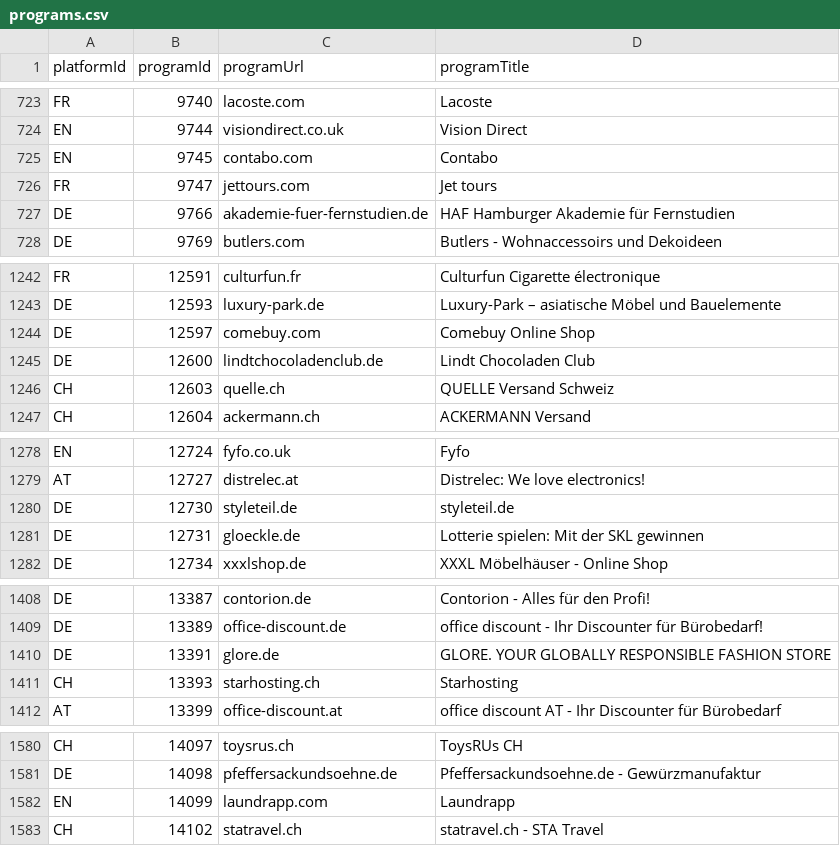
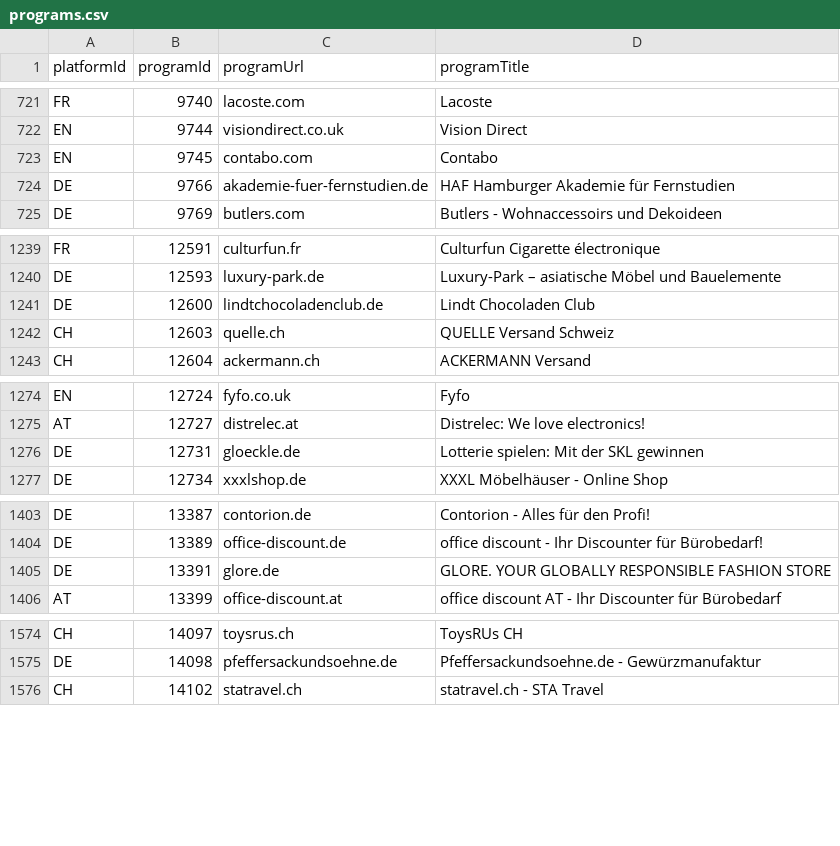
Before and after one commit to affilinet/browser-webextension-publisher, a CSV file: resources/programs.csv, drawn as a sheet; only a part is shown, gaps mark what is left out; removed rows and columns are numbered as before the commit, all else as after; the diff covers the shown part only; the diff names each change by its address in the sheet, - before the commit and + after, or states it on an @@ line.

```diff
--- a/resources/programs.csv
+++ b/resources/programs.csv
-row 726: FR | 9747 | jettours.com | Jet tours
-row 1244: DE | 12597 | comebuy.com | Comebuy Online Shop
-row 1280: DE | 12730 | styleteil.de | styleteil.de
-row 1411: CH | 13393 | starhosting.ch | Starhosting
-row 1582: EN | 14099 | laundrapp.com | Laundrapp
```
Also changed, not shown: 8 added rows and 10 removed rows elsewhere in this file.
